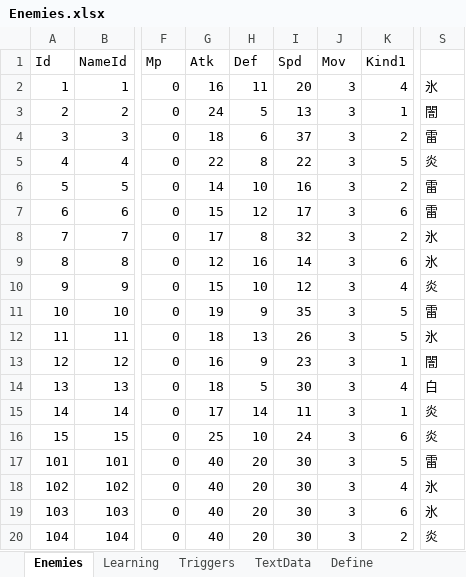
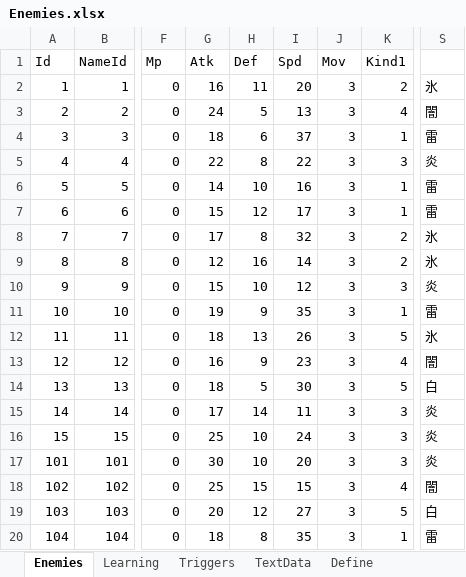
Before and after one commit to seedsclaft/hibikakeut, an Excel workbook: Assets/Data/Enemies.xlsx, sheet Enemies, drawn as a sheet; only a part is shown, gaps mark what is left out; values as stored, in another font and other column widths than the file's, no borders; the diff covers the shown part only; the diff names each change by its address in the sheet, - before the commit and + after, or states it on an @@ line.

```diff
--- a/Assets/Data/Enemies.xlsx (sheet Enemies)
+++ b/Assets/Data/Enemies.xlsx (sheet Enemies)
-K2 (Kind1): 4
+K2 (Kind1): 2
-K3 (Kind1): 1
+K3 (Kind1): 4
-K4 (Kind1): 2
+K4 (Kind1): 1
-K5 (Kind1): 5
+K5 (Kind1): 3
-K6 (Kind1): 2
+K6 (Kind1): 1
-K7 (Kind1): 6
+K7 (Kind1): 1
-K9 (Kind1): 6
+K9 (Kind1): 2
-K10 (Kind1): 4
+K10 (Kind1): 3
-K11 (Kind1): 5
+K11 (Kind1): 1
-K13 (Kind1): 1
+K13 (Kind1): 4
-K14 (Kind1): 4
+K14 (Kind1): 5
-K15 (Kind1): 1
+K15 (Kind1): 3
-K16 (Kind1): 6
+K16 (Kind1): 3
-G17 (Atk): 40
+G17 (Atk): 30
-H17 (Def): 20
+H17 (Def): 10
-I17 (Spd): 30
+I17 (Spd): 20
-K17 (Kind1): 5
+K17 (Kind1): 3
-S17: 雷
+S17: 炎
-G18 (Atk): 40
+G18 (Atk): 25
-H18 (Def): 20
+H18 (Def): 15
-I18 (Spd): 30
+I18 (Spd): 15
-S18: 氷
+S18: 闇
-G19 (Atk): 40
+G19 (Atk): 20
-H19 (Def): 20
+H19 (Def): 12
-I19 (Spd): 30
+I19 (Spd): 27
-K19 (Kind1): 6
+K19 (Kind1): 5
-S19: 氷
+S19: 白
-G20 (Atk): 40
+G20 (Atk): 18
-H20 (Def): 20
+H20 (Def): 8
-I20 (Spd): 30
+I20 (Spd): 35
-K20 (Kind1): 2
+K20 (Kind1): 1
-S20: 炎
+S20: 雷
```
Also changed, not shown: 5 edited cells elsewhere in this sheet, Assets/Data/Achievements.xlsx, Assets/Data/SE.xlsx, 43 other files.
